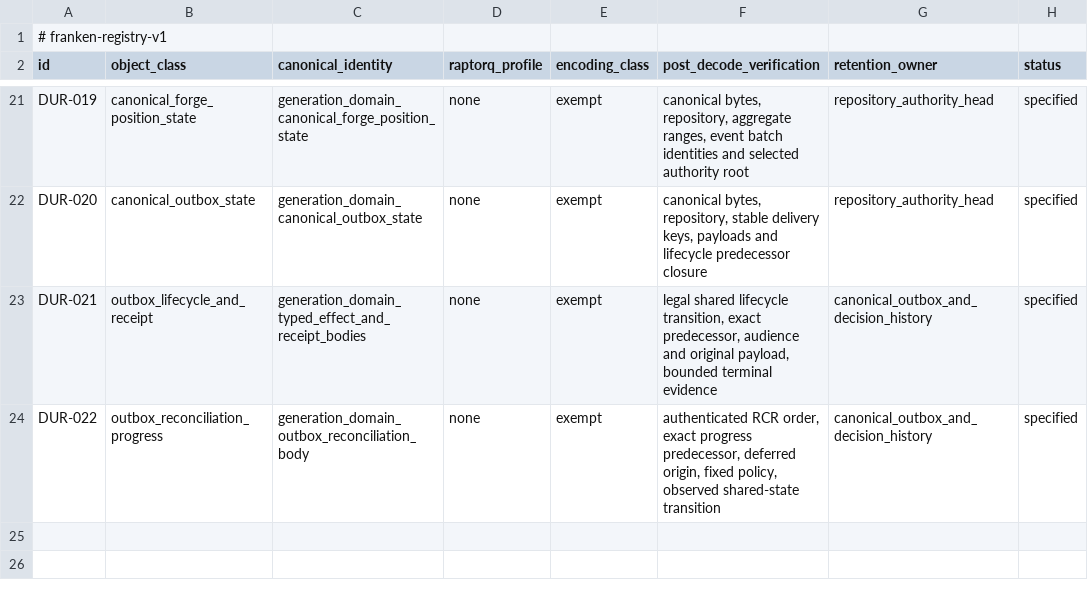
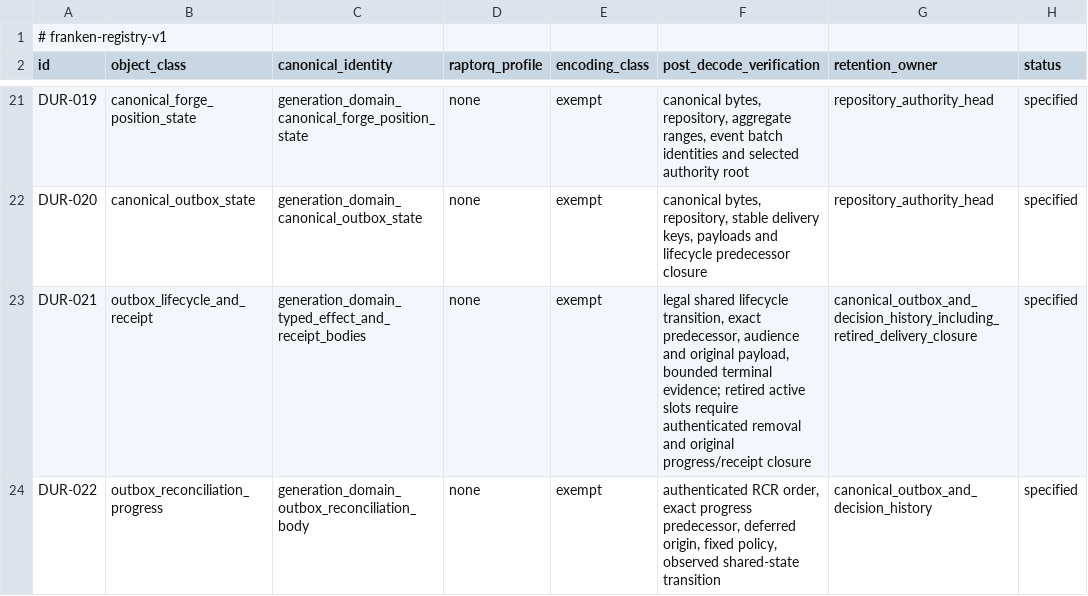
Before and after one commit to Dicklesworthstone/frankengit, a TSV file: registries/durable_objects.tsv, drawn as a sheet; only a part is shown, gaps mark what is left out.

Commit message:
feat(outbox): retire settled deliveries with authenticated recovery [frankengit-root-doctrine-x2mv.4.55]

```diff
--- a/registries/durable_objects.tsv
+++ b/registries/durable_objects.tsv
@@ -22,3 +22,3 @@ DUR-019	canonical_forge_position_state	generation_domain_canonical_forge_positio
 DUR-020	canonical_outbox_state	generation_domain_canonical_outbox_state	none	exempt	canonical bytes, repository, stable delivery keys, payloads and lifecycle predecessor closure	repository_authority_head	specified
-DUR-021	outbox_lifecycle_and_receipt	generation_domain_typed_effect_and_receipt_bodies	none	exempt	legal shared lifecycle transition, exact predecessor, audience and original payload, bounded terminal evidence	canonical_outbox_and_decision_history	specified
+DUR-021	outbox_lifecycle_and_receipt	generation_domain_typed_effect_and_receipt_bodies	none	exempt	legal shared lifecycle transition, exact predecessor, audience and original payload, bounded terminal evidence; retired active slots require authenticated removal and original progress/receipt closure	canonical_outbox_and_decision_history_including_retired_delivery_closure	specified
 DUR-022	outbox_reconciliation_progress	generation_domain_outbox_reconciliation_body	none	exempt	authenticated RCR order, exact progress predecessor, deferred origin, fixed policy, observed shared-state transition	canonical_outbox_and_decision_history	specified
```
Also changed, not shown: 9 other files.
